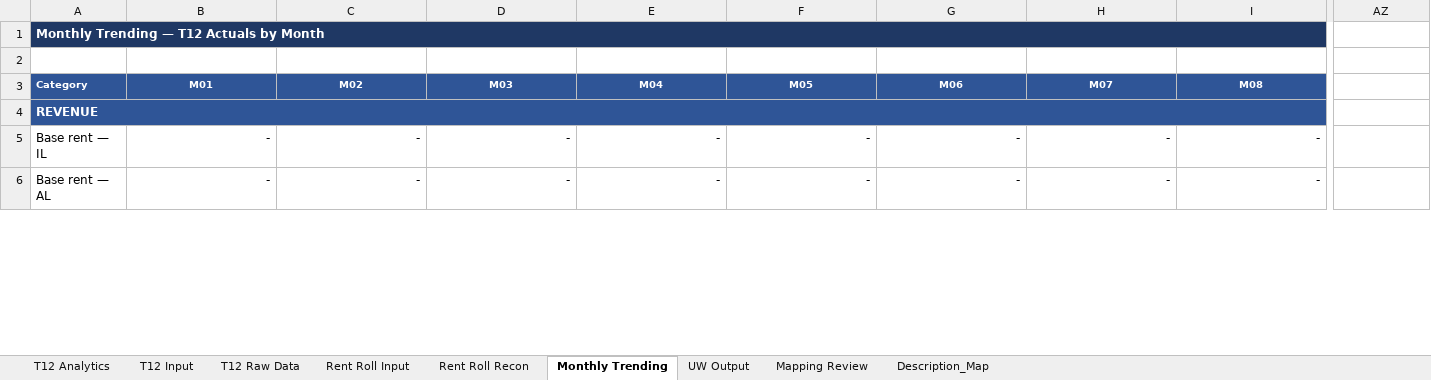
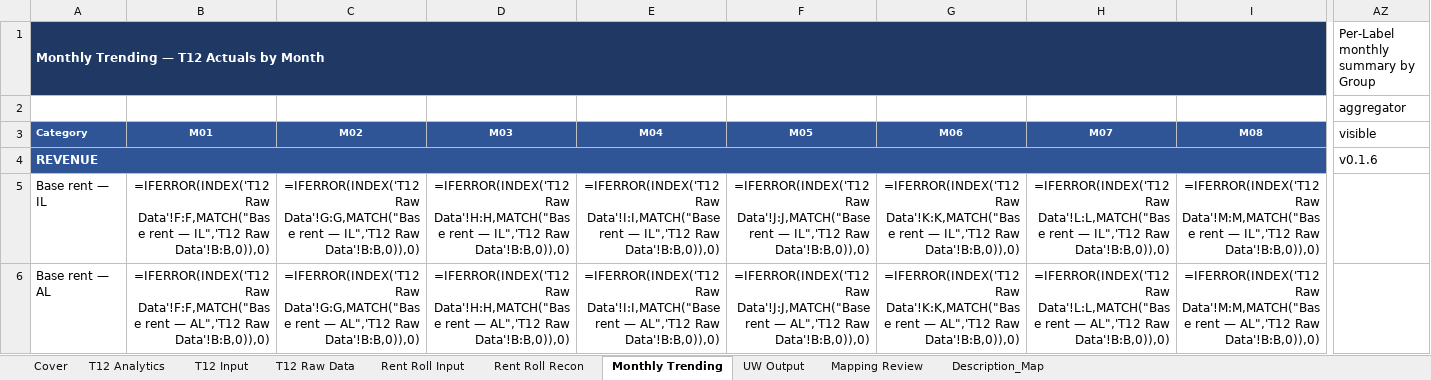
Before and after one commit to ErikJ-Stack/rent-roll-normalizer, an Excel workbook: ALF_Financial_Analyzer_Only.xlsx, sheet Monthly Trending, drawn as a sheet; only a part is shown, gaps mark what is left out; values as stored, in another font and other column widths than the file's, no borders; formulas without a stored value are shown as written; the diff covers the shown part only; the diff names each change by its address in the sheet, - before the commit and + after, or states it on an @@ line.

```diff
--- a/ALF_Financial_Analyzer_Only.xlsx (sheet Monthly Trending)
+++ b/ALF_Financial_Analyzer_Only.xlsx (sheet Monthly Trending)
+sheet tab: Cover
-AZ1 (visible): (empty)
+AZ1 (visible): Per-Label monthly summary by Group
-AZ2 (visible): (empty)
+AZ2 (visible): aggregator
-AZ3: (empty)
+AZ3: visible
-AZ4 (visible): (empty)
+AZ4 (visible): v0.1.6
-B5 (M01): -
+B5 (M01): =IFERROR(INDEX('T12 Raw Data'!F:F,MATCH("Base rent — IL",'T12 Raw Data'!B:B,0)),0)
-C5 (M02): -
+C5 (M02): =IFERROR(INDEX('T12 Raw Data'!G:G,MATCH("Base rent — IL",'T12 Raw Data'!B:B,0)),0)
-D5 (M03): -
+D5 (M03): =IFERROR(INDEX('T12 Raw Data'!H:H,MATCH("Base rent — IL",'T12 Raw Data'!B:B,0)),0)
-E5 (M04): -
+E5 (M04): =IFERROR(INDEX('T12 Raw Data'!I:I,MATCH("Base rent — IL",'T12 Raw Data'!B:B,0)),0)
-F5 (M05): -
+F5 (M05): =IFERROR(INDEX('T12 Raw Data'!J:J,MATCH("Base rent — IL",'T12 Raw Data'!B:B,0)),0)
-G5 (M06): -
+G5 (M06): =IFERROR(INDEX('T12 Raw Data'!K:K,MATCH("Base rent — IL",'T12 Raw Data'!B:B,0)),0)
-H5 (M07): -
+H5 (M07): =IFERROR(INDEX('T12 Raw Data'!L:L,MATCH("Base rent — IL",'T12 Raw Data'!B:B,0)),0)
-I5 (M08): -
+I5 (M08): =IFERROR(INDEX('T12 Raw Data'!M:M,MATCH("Base rent — IL",'T12 Raw Data'!B:B,0)),0)
-B6 (M01): -
+B6 (M01): =IFERROR(INDEX('T12 Raw Data'!F:F,MATCH("Base rent — AL",'T12 Raw Data'!B:B,0)),0)
-C6 (M02): -
+C6 (M02): =IFERROR(INDEX('T12 Raw Data'!G:G,MATCH("Base rent — AL",'T12 Raw Data'!B:B,0)),0)
-D6 (M03): -
+D6 (M03): =IFERROR(INDEX('T12 Raw Data'!H:H,MATCH("Base rent — AL",'T12 Raw Data'!B:B,0)),0)
-E6 (M04): -
+E6 (M04): =IFERROR(INDEX('T12 Raw Data'!I:I,MATCH("Base rent — AL",'T12 Raw Data'!B:B,0)),0)
-F6 (M05): -
+F6 (M05): =IFERROR(INDEX('T12 Raw Data'!J:J,MATCH("Base rent — AL",'T12 Raw Data'!B:B,0)),0)
-G6 (M06): -
+G6 (M06): =IFERROR(INDEX('T12 Raw Data'!K:K,MATCH("Base rent — AL",'T12 Raw Data'!B:B,0)),0)
-H6 (M07): -
+H6 (M07): =IFERROR(INDEX('T12 Raw Data'!L:L,MATCH("Base rent — AL",'T12 Raw Data'!B:B,0)),0)
-I6 (M08): -
+I6 (M08): =IFERROR(INDEX('T12 Raw Data'!M:M,MATCH("Base rent — AL",'T12 Raw Data'!B:B,0)),0)
```
Also changed, not shown: 816 edited cells elsewhere in this sheet, sheet T12 Raw Data, sheet T12 Input, sheet Rent Roll Recon, sheet UW Output, sheet T12 Analytics, sheet Rent Roll Input, 2 more sheets, 6 other files.
